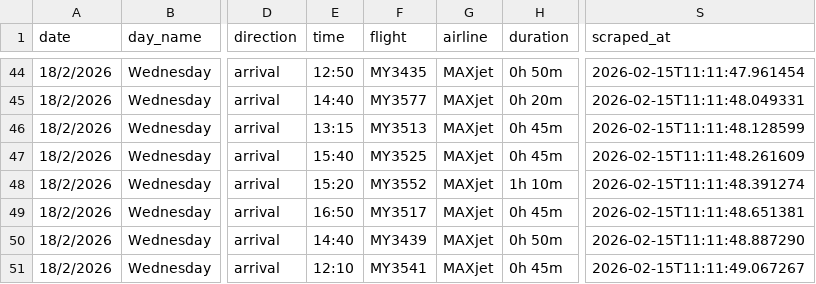
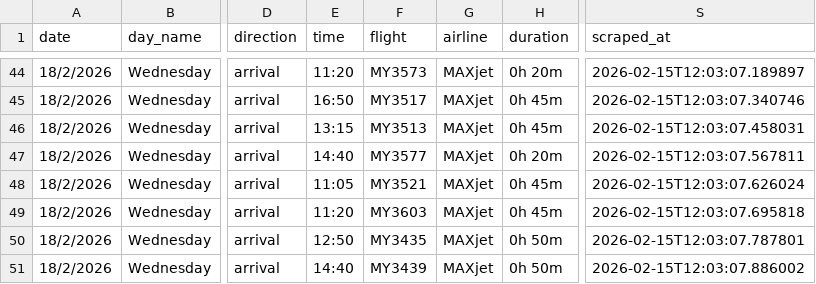
Before and after one commit to oOKaragaOo/scpFF, a CSV file: debug/MYY/2026-02-18_arrivals.csv, drawn as a sheet; only a part is shown, gaps mark what is left out; the diff covers the shown part only; the diff names each change by its address in the sheet, - before the commit and + after, or states it on an @@ line.

```diff
--- a/debug/MYY/2026-02-18_arrivals.csv
+++ b/debug/MYY/2026-02-18_arrivals.csv
-E44 (time): 12:50
+E44 (time): 11:20
-F44 (flight): MY3435
+F44 (flight): MY3573
-H44 (duration): 0h 50m
+H44 (duration): 0h 20m
-S44 (scraped_at): 2026-02-15T11:11:47.961454
+S44 (scraped_at): 2026-02-15T12:03:07.189897
-E45 (time): 14:40
+E45 (time): 16:50
-F45 (flight): MY3577
+F45 (flight): MY3517
-H45 (duration): 0h 20m
+H45 (duration): 0h 45m
-S45 (scraped_at): 2026-02-15T11:11:48.049331
+S45 (scraped_at): 2026-02-15T12:03:07.340746
-S46 (scraped_at): 2026-02-15T11:11:48.128599
+S46 (scraped_at): 2026-02-15T12:03:07.458031
-E47 (time): 15:40
+E47 (time): 14:40
-F47 (flight): MY3525
+F47 (flight): MY3577
-H47 (duration): 0h 45m
+H47 (duration): 0h 20m
-S47 (scraped_at): 2026-02-15T11:11:48.261609
+S47 (scraped_at): 2026-02-15T12:03:07.567811
-E48 (time): 15:20
+E48 (time): 11:05
-F48 (flight): MY3552
+F48 (flight): MY3521
-H48 (duration): 1h 10m
+H48 (duration): 0h 45m
-S48 (scraped_at): 2026-02-15T11:11:48.391274
+S48 (scraped_at): 2026-02-15T12:03:07.626024
-E49 (time): 16:50
+E49 (time): 11:20
-F49 (flight): MY3517
+F49 (flight): MY3603
-S49 (scraped_at): 2026-02-15T11:11:48.651381
+S49 (scraped_at): 2026-02-15T12:03:07.695818
-E50 (time): 14:40
+E50 (time): 12:50
-F50 (flight): MY3439
+F50 (flight): MY3435
-S50 (scraped_at): 2026-02-15T11:11:48.887290
+S50 (scraped_at): 2026-02-15T12:03:07.787801
-E51 (time): 12:10
+E51 (time): 14:40
-F51 (flight): MY3541
+F51 (flight): MY3439
-H51 (duration): 0h 45m
+H51 (duration): 0h 50m
-S51 (scraped_at): 2026-02-15T11:11:49.067267
+S51 (scraped_at): 2026-02-15T12:03:07.886002
```
Also changed, not shown: 57 edited cells elsewhere in this file, 5 other files.
